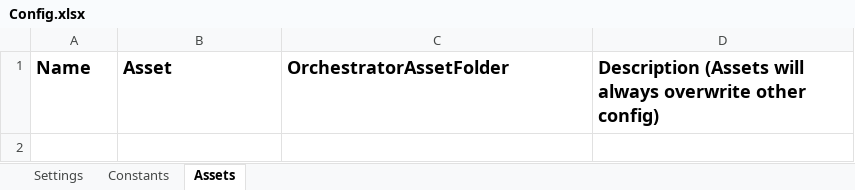
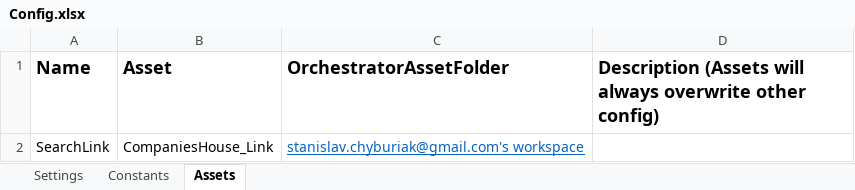
Before and after one commit to chyburiak/Traineeship-Companies-House-Performer, an Excel workbook: Data/Config.xlsx, sheet Assets, drawn as a sheet; values as stored, in another font and other column widths than the file's, no borders; the diff names each change by its address in the sheet, - before the commit and + after, or states it on an @@ line.

```diff
--- a/Data/Config.xlsx (sheet Assets)
+++ b/Data/Config.xlsx (sheet Assets)
+row 2: SearchLink | CompaniesHouse_Link | stanislav.chyburiak@gmail.com's workspace
```
Also changed, not shown: sheet Settings.
